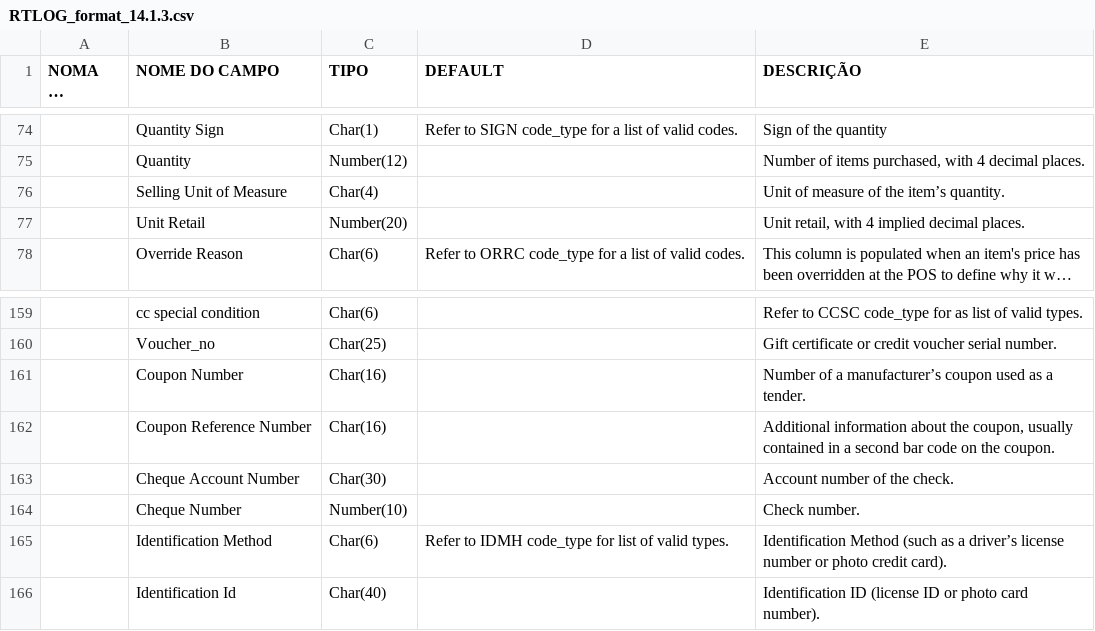
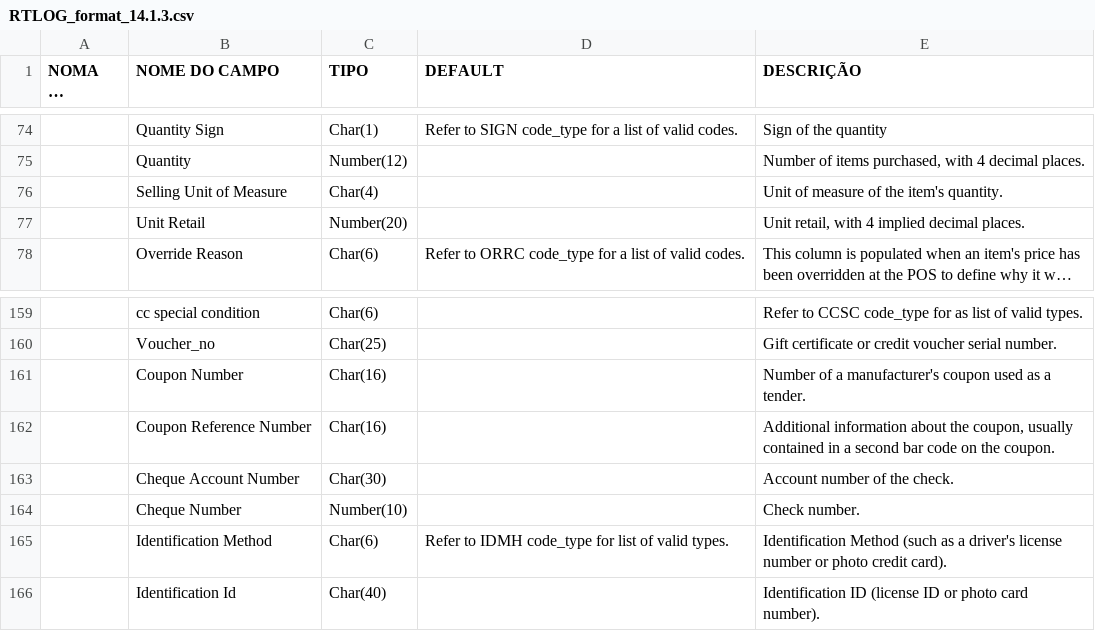
Before and after one commit to thig0w/rtlog_validator, a CSV file: rtlog_validator/data/RTLOG_format_14.1.3.csv, drawn as a sheet; only a part is shown, gaps mark what is left out; long unchanged cells end in …; the diff names each change by its address in the sheet, - before the commit and + after, or states it on an @@ line.

Commit message:
Starting CI

```diff
--- a/rtlog_validator/data/RTLOG_format_14.1.3.csv
+++ b/rtlog_validator/data/RTLOG_format_14.1.3.csv
-E76 (DESCRIÇÃO): Unit of measure of the item’s quantity.
+E76 (DESCRIÇÃO): Unit of measure of the item's quantity.
-E161 (DESCRIÇÃO): …of a manufacturer’s coupon used…
+E161 (DESCRIÇÃO): …of a manufacturer's coupon used…
-E165 (DESCRIÇÃO): …as a driver’s license number…
+E165 (DESCRIÇÃO): …as a driver's license number…
```
